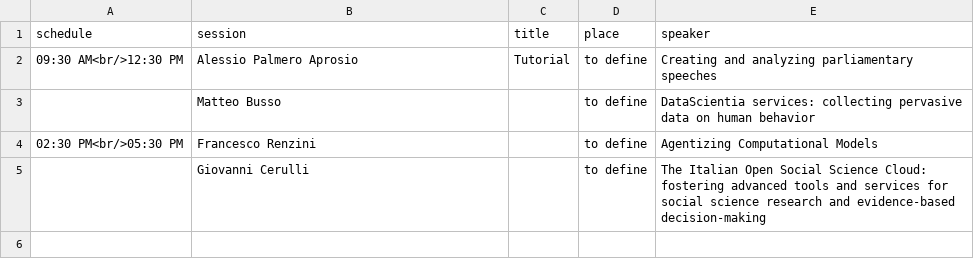
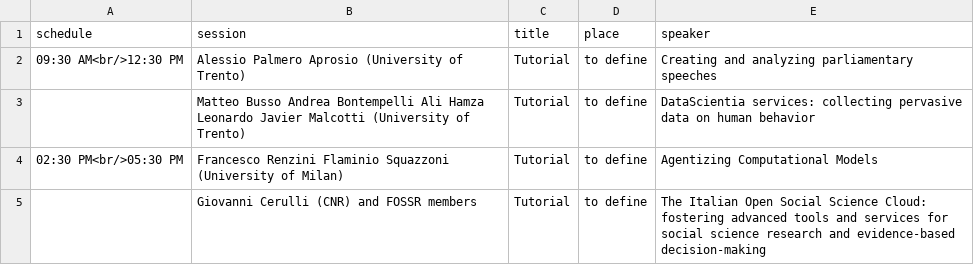
Before and after one commit to CS2Italy/conference, a CSV file: docs/_data/program_day1.csv, drawn as a sheet.

Commit message:
Update program_day1.csv

```diff
--- a/docs/_data/program_day1.csv
+++ b/docs/_data/program_day1.csv
@@ -1,5 +1,5 @@
 schedule,session,title,place,speaker
-09:30 AM<br/>12:30 PM,Alessio Palmero Aprosio,Tutorial,to define,Creating and analyzing parliamentary speeches
-,Matteo Busso,,to define,DataScientia services: collecting pervasive data on human behavior
-02:30 PM<br/>05:30 PM,Francesco Renzini,,to define,Agentizing Computational Models
-,Giovanni Cerulli,,to define,The Italian Open Social Science Cloud: fostering advanced tools and services for social science research and evidence-based decision-making
+09:30 AM<br/>12:30 PM,Alessio Palmero Aprosio (University of Trento),Tutorial,to define,Creating and analyzing parliamentary speeches
+,Matteo Busso Andrea Bontempelli Ali Hamza Leonardo Javier Malcotti (University of Trento),Tutorial,to define,DataScientia services: collecting pervasive data on human behavior
+02:30 PM<br/>05:30 PM,Francesco Renzini Flaminio Squazzoni (University of Milan),Tutorial,to define,Agentizing Computational Models
+,Giovanni Cerulli (CNR) and FOSSR members,Tutorial,to define,The Italian Open Social Science Cloud: fostering advanced tools and services for social science research and evidence-based decision-making
```
